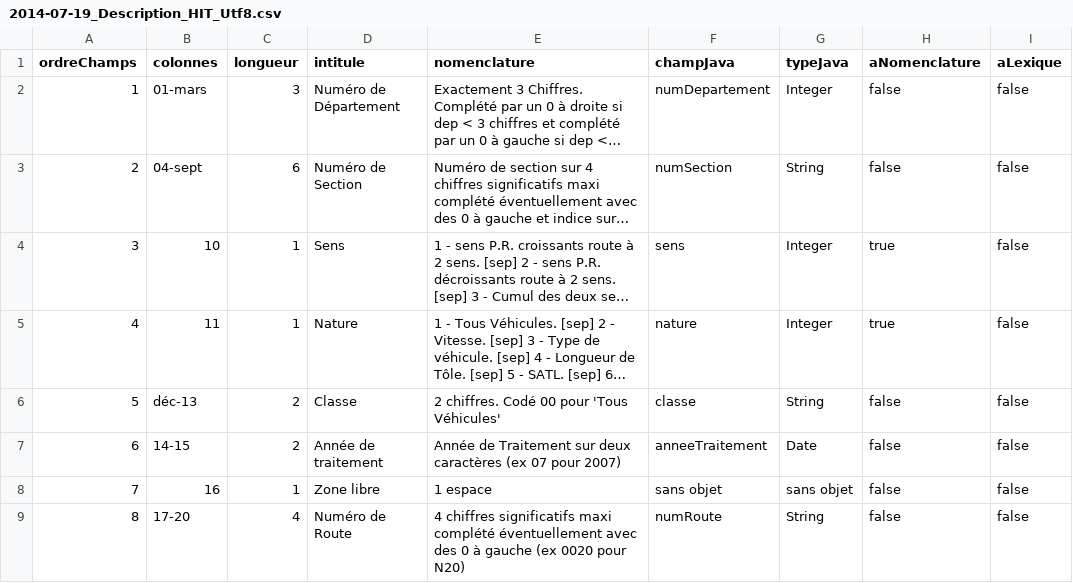
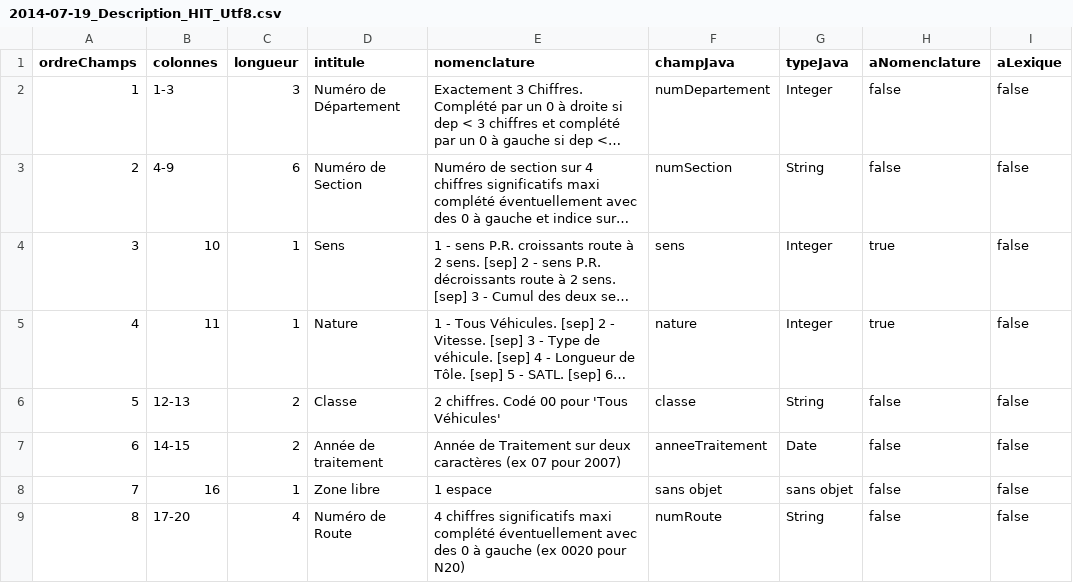
Before and after one commit to DanielLEVY25021961/traficweb_v1, a CSV file: src/main/resources/ressources/Descriptions de fichier/Hit/Descriptions en UTF-8/2014-07-19_Description_HIT_Utf8.csv, drawn as a sheet; only a part is shown; long unchanged cells end in …; the diff names each change by its address in the sheet, - before the commit and + after, or states it on an @@ line.

```diff
--- a/src/main/resources/ressources/Descriptions de fichier/Hit/Descriptions en UTF-8/2014-07-19_Description_HIT_Utf8.csv
+++ b/src/main/resources/ressources/Descriptions de fichier/Hit/Descriptions en UTF-8/2014-07-19_Description_HIT_Utf8.csv
-B2 (colonnes): 01-mars
+B2 (colonnes): 1-3
-B3 (colonnes): 04-sept
+B3 (colonnes): 4-9
-B6 (colonnes): déc-13
+B6 (colonnes): 12-13
```
Also changed, not shown: 12 other files.
